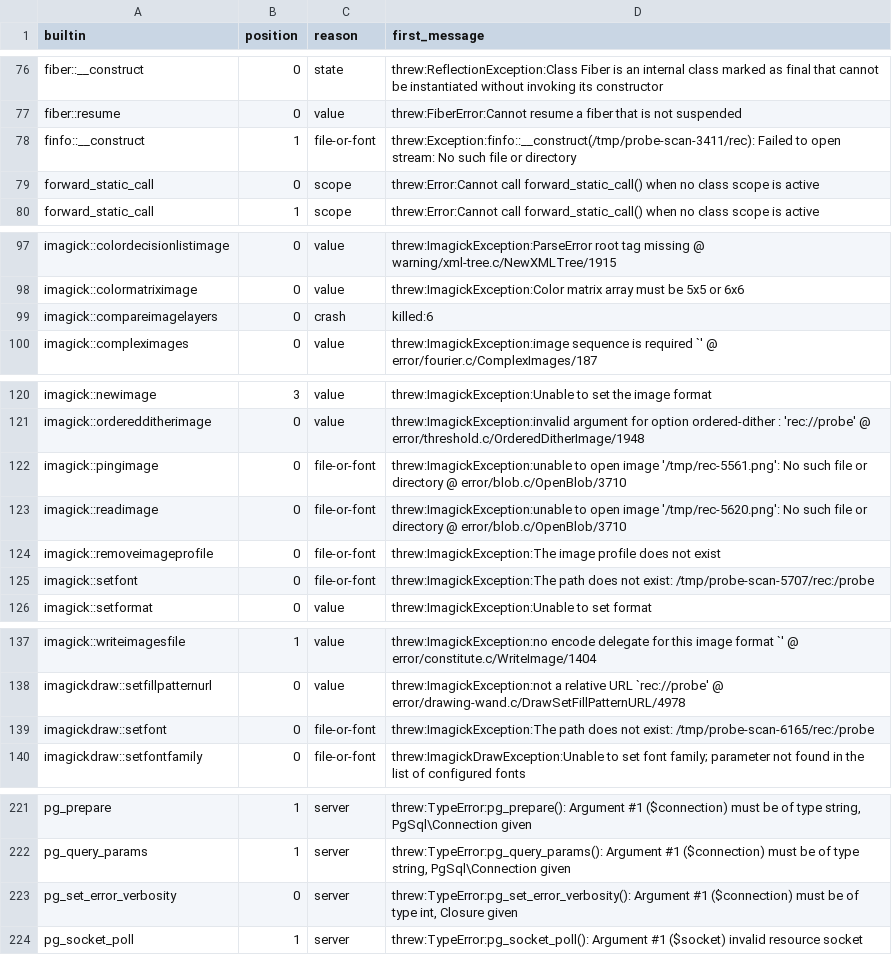
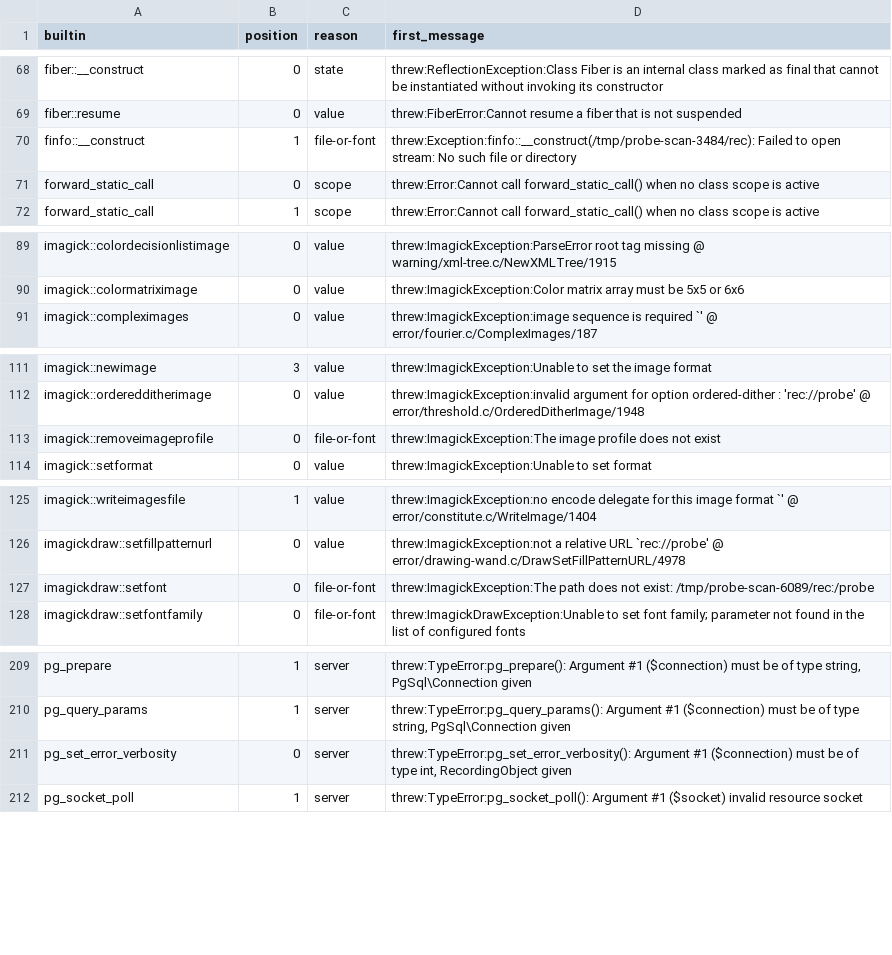
Before and after one commit to darktorres/phpstan-rs, a TSV file: tools/builtin-runs/scan/coverage-gaps.tsv, drawn as a sheet; only a part is shown, gaps mark what is left out; the diff covers the shown part only.

```diff
--- a/tools/builtin-runs/scan/coverage-gaps.tsv
+++ b/tools/builtin-runs/scan/coverage-gaps.tsv
@@ -77,3 +69,3 @@ fiber::__construct	0	state	threw:ReflectionException:Class Fiber is an internal
 fiber::resume	0	value	threw:FiberError:Cannot resume a fiber that is not suspended
-finfo::__construct	1	file-or-font	threw:Exception:finfo::__construct(/tmp/probe-scan-3411/rec): Failed to open stream: No such file or directory
+finfo::__construct	1	file-or-font	threw:Exception:finfo::__construct(/tmp/probe-scan-3484/rec): Failed to open stream: No such file or directory
 forward_static_call	0	scope	threw:Error:Cannot call forward_static_call() when no class scope is active
@@ -98,3 +90,2 @@ imagick::colordecisionlistimage	0	value	threw:ImagickException:ParseError root t
 imagick::colormatriximage	0	value	threw:ImagickException:Color matrix array must be 5x5 or 6x6
-imagick::compareimagelayers	0	crash	killed:6
 imagick::compleximages	0	value	threw:ImagickException:image sequence is required `' @ error/fourier.c/ComplexImages/187
@@ -121,6 +112,3 @@ imagick::newimage	3	value	threw:ImagickException:Unable to set the image format
 imagick::orderedditherimage	0	value	threw:ImagickException:invalid argument for option ordered-dither : 'rec://probe' @ error/threshold.c/OrderedDitherImage/1948
-imagick::pingimage	0	file-or-font	threw:ImagickException:unable to open image '/tmp/rec-5561.png': No such file or directory @ error/blob.c/OpenBlob/3710
-imagick::readimage	0	file-or-font	threw:ImagickException:unable to open image '/tmp/rec-5620.png': No such file or directory @ error/blob.c/OpenBlob/3710
 imagick::removeimageprofile	0	file-or-font	threw:ImagickException:The image profile does not exist
-imagick::setfont	0	file-or-font	threw:ImagickException:The path does not exist: /tmp/probe-scan-5707/rec:/probe
 imagick::setformat	0	value	threw:ImagickException:Unable to set format
@@ -138,3 +126,3 @@ imagick::writeimagesfile	1	value	threw:ImagickException:no encode delegate for t
 imagickdraw::setfillpatternurl	0	value	threw:ImagickException:not a relative URL `rec://probe' @ error/drawing-wand.c/DrawSetFillPatternURL/4978
-imagickdraw::setfont	0	file-or-font	threw:ImagickException:The path does not exist: /tmp/probe-scan-6165/rec:/probe
+imagickdraw::setfont	0	file-or-font	threw:ImagickException:The path does not exist: /tmp/probe-scan-6089/rec:/probe
 imagickdraw::setfontfamily	0	file-or-font	threw:ImagickDrawException:Unable to set font family; parameter not found in the list of configured fonts
@@ -222,3 +210,3 @@ pg_prepare	1	server	threw:TypeError:pg_prepare(): Argument #1 ($connection) must
 pg_query_params	1	server	threw:TypeError:pg_query_params(): Argument #1 ($connection) must be of type string, PgSql\Connection given
-pg_set_error_verbosity	0	server	threw:TypeError:pg_set_error_verbosity(): Argument #1 ($connection) must be of type int, Closure given
+pg_set_error_verbosity	0	server	threw:TypeError:pg_set_error_verbosity(): Argument #1 ($connection) must be of type int, RecordingObject given
 pg_socket_poll	1	server	threw:TypeError:pg_socket_poll(): Argument #1 ($socket) invalid resource socket
```
Also changed, not shown: 21 removed rows and 2 edited cells elsewhere in this file, 1 other file.
